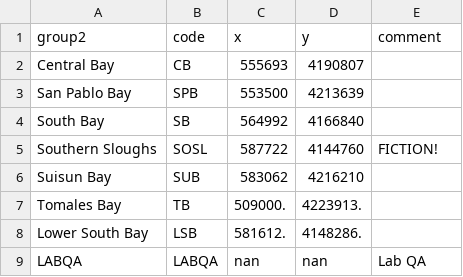
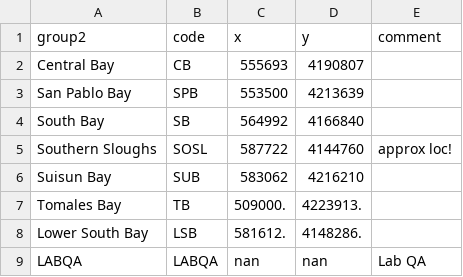
Before and after one commit to rustychris/microplastic_sfbay, a CSV file: postprocess/sed_loc.csv, drawn as a sheet.

```diff
--- a/postprocess/sed_loc.csv
+++ b/postprocess/sed_loc.csv
@@ -4,3 +4,3 @@ San Pablo Bay,SPB,553500, 4213639,
 South Bay,SB,564992, 4166840,
-Southern Sloughs,SOSL,587722, 4144760, "FICTION!"
+Southern Sloughs,SOSL,587722, 4144760, "approx loc!"
 Suisun Bay,SUB,583062, 4216210,
```
Also changed, not shown: postprocess/manta_summary.csv, postprocess/sed_data_grouped.csv, 8 other files.
